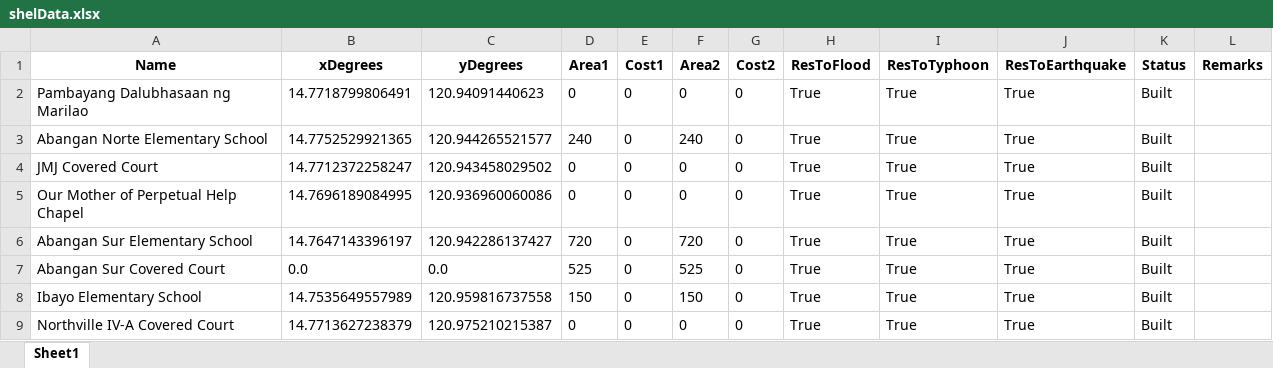
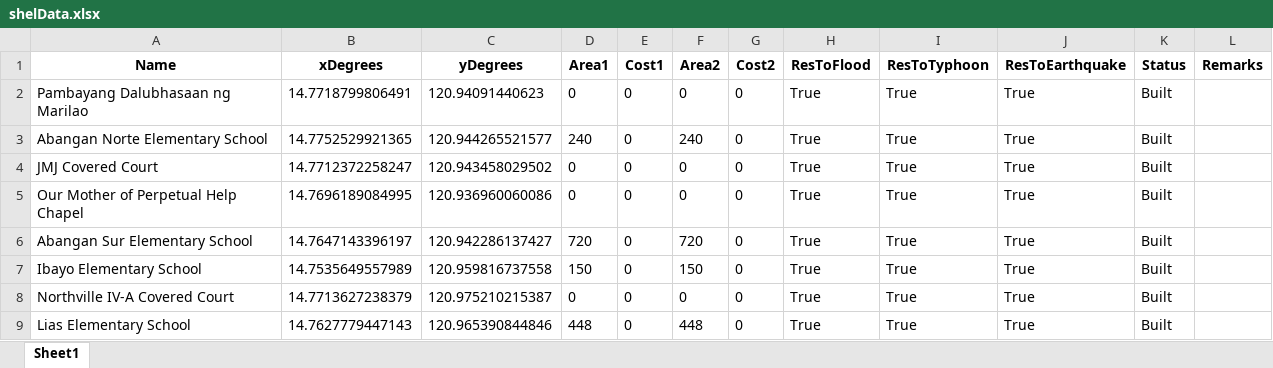
Before and after one commit to Lucianono/ShelterAlloc_Thesis, an Excel workbook: FE/shelData.xlsx, sheet Sheet1, drawn as a sheet; only a part is shown; the shorter side is filled out with more unchanged rows; values as stored, in another font and other column widths than the file's, no borders; the diff names each change by its address in the sheet, - before the commit and + after, or states it on an @@ line.

```diff
--- a/FE/shelData.xlsx (sheet Sheet1)
+++ b/FE/shelData.xlsx (sheet Sheet1)
-row 7: Abangan Sur Covered Court | 0.0 | 0.0 | 525 | 0 | 525 | 0 | True | True | True | Built
```
Also changed, not shown: FE/commData.xlsx, FE/distCommShelData.xlsx.
